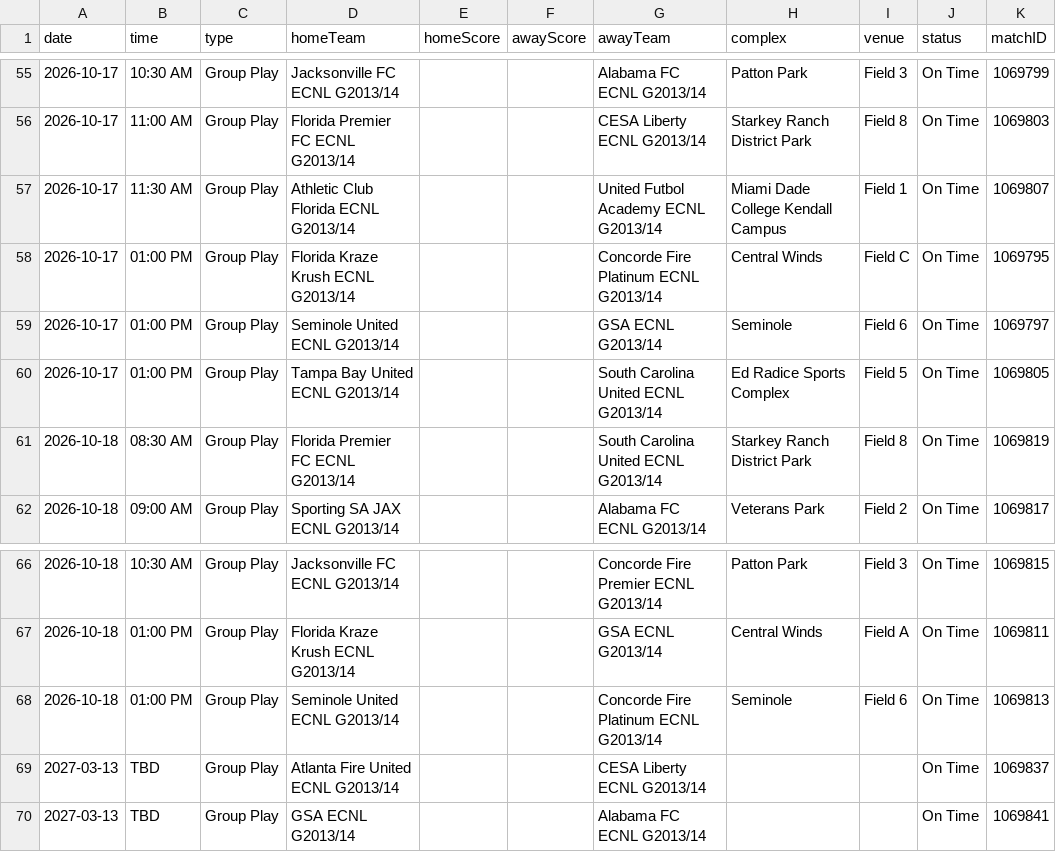
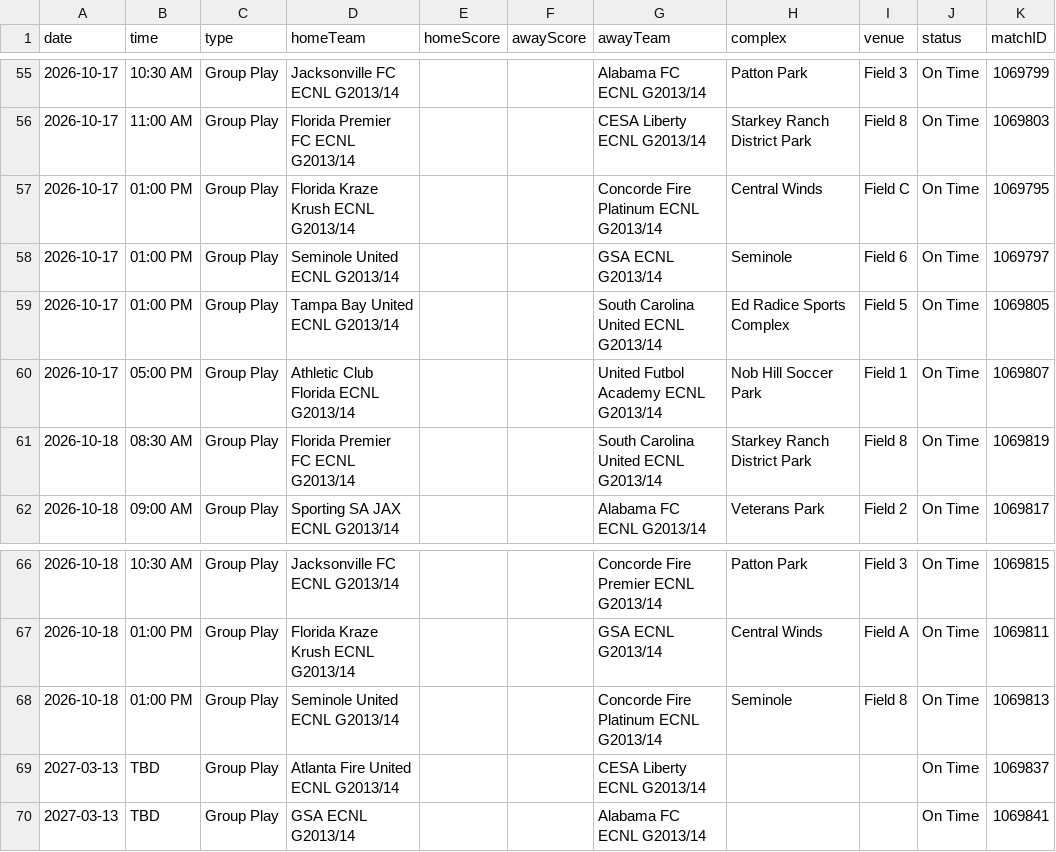
Before and after one commit to NextOneTwoLabs/ecnl-dashboard, a CSV file: export/2026-27/Southeast/GU13-ECNL.schedule.csv, drawn as a sheet; only a part is shown, gaps mark what is left out.

```diff
--- a/export/2026-27/Southeast/GU13-ECNL.schedule.csv
+++ b/export/2026-27/Southeast/GU13-ECNL.schedule.csv
@@ -56,3 +56,2 @@ date,time,type,homeTeam,homeScore,awayScore,awayTeam,complex,venue,status,matchI
 2026-10-17,11:00 AM,Group Play,Florida Premier FC ECNL G2013/14,,,CESA Liberty ECNL G2013/14,Starkey Ranch District Park,Field 8,On Time,1069803
-2026-10-17,11:30 AM,Group Play,Athletic Club Florida ECNL G2013/14,,,United Futbol Academy ECNL G2013/14,Miami Dade College Kendall Campus,Field 1,On Time,1069807
 2026-10-17,01:00 PM,Group Play,Florida Kraze Krush ECNL G2013/14,,,Concorde Fire Platinum ECNL G2013/14,Central Winds,Field C,On Time,1069795
@@ -60,2 +59,3 @@ date,time,type,homeTeam,homeScore,awayScore,awayTeam,complex,venue,status,matchI
 2026-10-17,01:00 PM,Group Play,Tampa Bay United ECNL G2013/14,,,South Carolina United ECNL G2013/14,Ed Radice Sports Complex,Field 5,On Time,1069805
+2026-10-17,05:00 PM,Group Play,Athletic Club Florida ECNL G2013/14,,,United Futbol Academy ECNL G2013/14,Nob Hill Soccer Park,Field 1,On Time,1069807
 2026-10-18,08:30 AM,Group Play,Florida Premier FC ECNL G2013/14,,,South Carolina United ECNL G2013/14,Starkey Ranch District Park,Field 8,On Time,1069819
@@ -67,3 +67,3 @@ date,time,type,homeTeam,homeScore,awayScore,awayTeam,complex,venue,status,matchI
 2026-10-18,01:00 PM,Group Play,Florida Kraze Krush ECNL G2013/14,,,GSA ECNL G2013/14,Central Winds,Field A,On Time,1069811
-2026-10-18,01:00 PM,Group Play,Seminole United ECNL G2013/14,,,Concorde Fire Platinum ECNL G2013/14,Seminole,Field 6,On Time,1069813
+2026-10-18,01:00 PM,Group Play,Seminole United ECNL G2013/14,,,Concorde Fire Platinum ECNL G2013/14,Seminole,Field 8,On Time,1069813
 2027-03-13,TBD,Group Play,Atlanta Fire United ECNL G2013/14,,,CESA Liberty ECNL G2013/14,,,On Time,1069837
```
Also changed, not shown: export/2026-27/Southeast/GU14-ECNL.schedule.csv, export/2026-27/Southeast/GU15-ECNL.schedule.csv, 13 other files.
